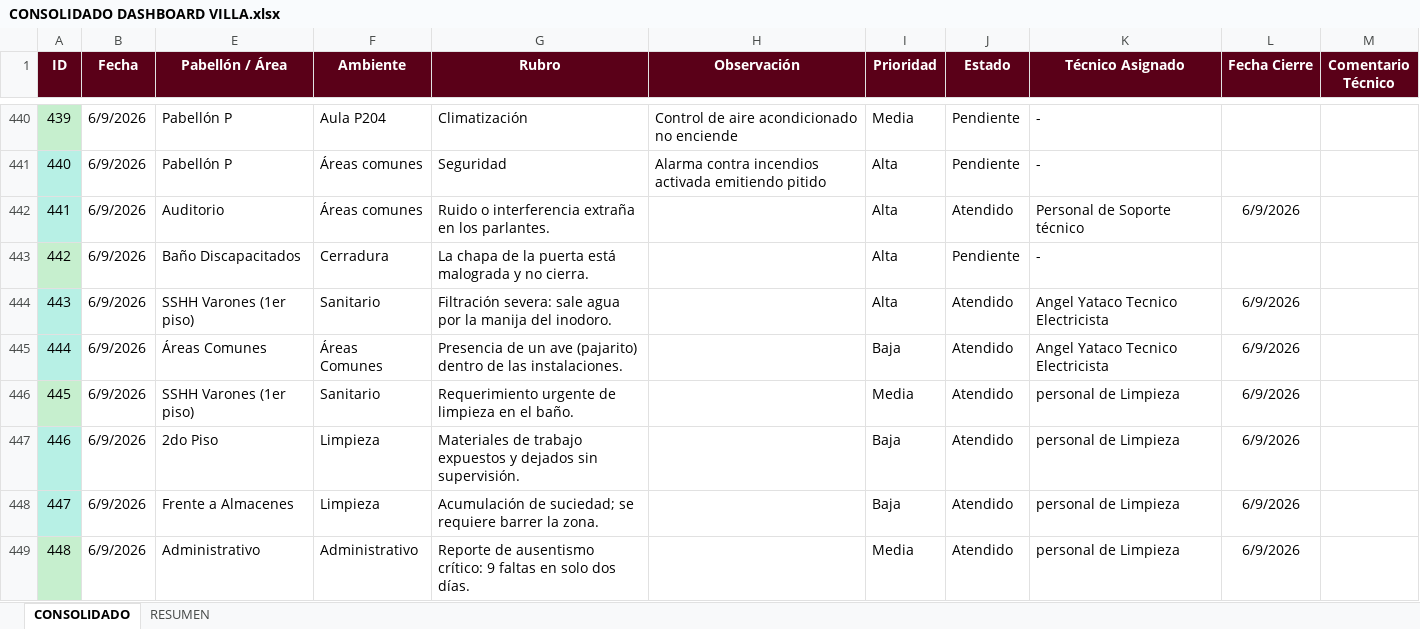
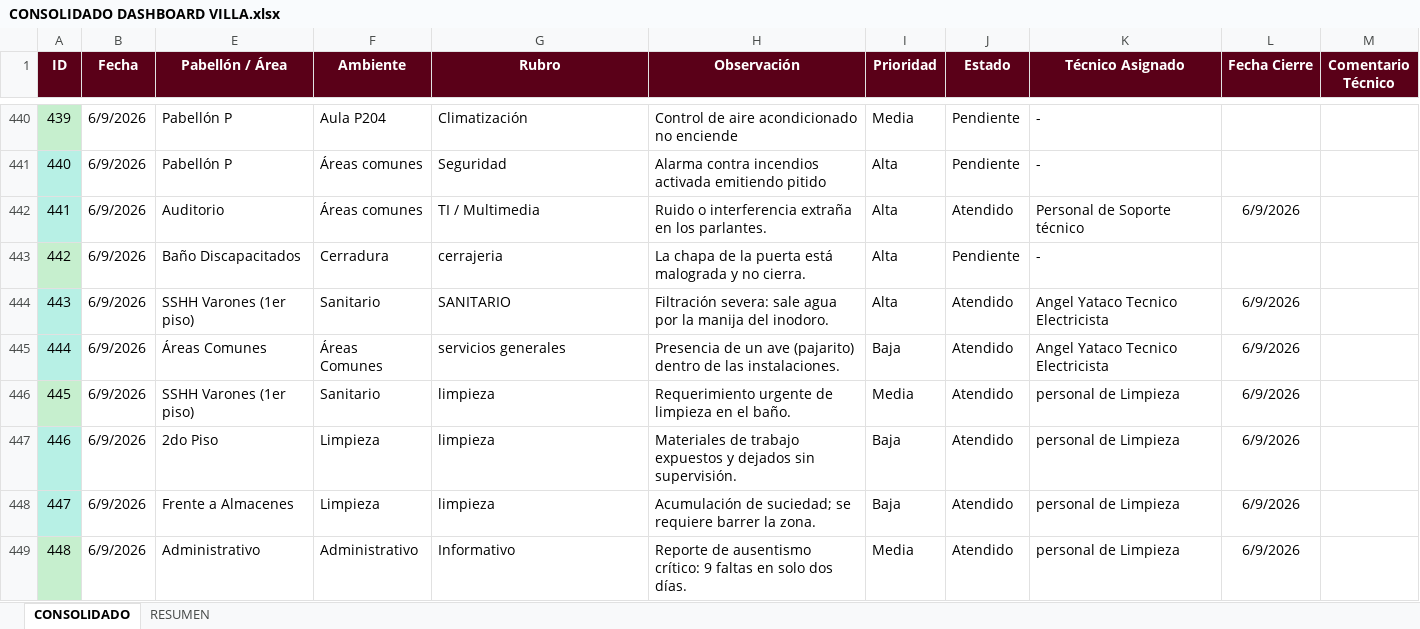
Before and after one commit to frankchavez-cloud/KPIS-VILLA, an Excel workbook: CONSOLIDADO DASHBOARD VILLA.xlsx, sheet CONSOLIDADO, drawn as a sheet; only a part is shown, gaps mark what is left out; values as stored, in another font and other column widths than the file's, no borders; conditional formats and table styles not drawn; the diff covers the shown part only; the diff names each change by its address in the sheet, - before the commit and + after, or states it on an @@ line.

Commit message:
Add files via upload

```diff
--- a/CONSOLIDADO DASHBOARD VILLA.xlsx (sheet CONSOLIDADO)
+++ b/CONSOLIDADO DASHBOARD VILLA.xlsx (sheet CONSOLIDADO)
-G442 (Rubro): Ruido o interferencia extraña en los parlantes.
+G442 (Rubro): TI / Multimedia
-H442 (Observación): (empty)
+H442 (Observación): Ruido o interferencia extraña en los parlantes.
-G443 (Rubro): La chapa de la puerta está malograda y no cierra.
+G443 (Rubro): cerrajeria
-H443 (Observación): (empty)
+H443 (Observación): La chapa de la puerta está malograda y no cierra.
-G444 (Rubro): Filtración severa: sale agua por la manija del inodoro.
+G444 (Rubro): SANITARIO
-H444 (Observación): (empty)
+H444 (Observación): Filtración severa: sale agua por la manija del inodoro.
-G445 (Rubro): Presencia de un ave (pajarito) dentro de las instalaciones.
+G445 (Rubro): servicios generales
-H445 (Observación): (empty)
+H445 (Observación): Presencia de un ave (pajarito) dentro de las instalaciones.
-G446 (Rubro): Requerimiento urgente de limpieza en el baño.
+G446 (Rubro): limpieza
-H446 (Observación): (empty)
+H446 (Observación): Requerimiento urgente de limpieza en el baño.
-G447 (Rubro): Materiales de trabajo expuestos y dejados sin supervisión.
+G447 (Rubro): limpieza
-H447 (Observación): (empty)
+H447 (Observación): Materiales de trabajo expuestos y dejados sin supervisión.
-G448 (Rubro): Acumulación de suciedad; se requiere barrer la zona.
+G448 (Rubro): limpieza
-H448 (Observación): (empty)
+H448 (Observación): Acumulación de suciedad; se requiere barrer la zona.
-G449 (Rubro): Reporte de ausentismo crítico: 9 faltas en solo dos días.
+G449 (Rubro): Informativo
-H449 (Observación): (empty)
+H449 (Observación): Reporte de ausentismo crítico: 9 faltas en solo dos días.
```
Also changed, not shown: 28 edited cells elsewhere in this sheet.
